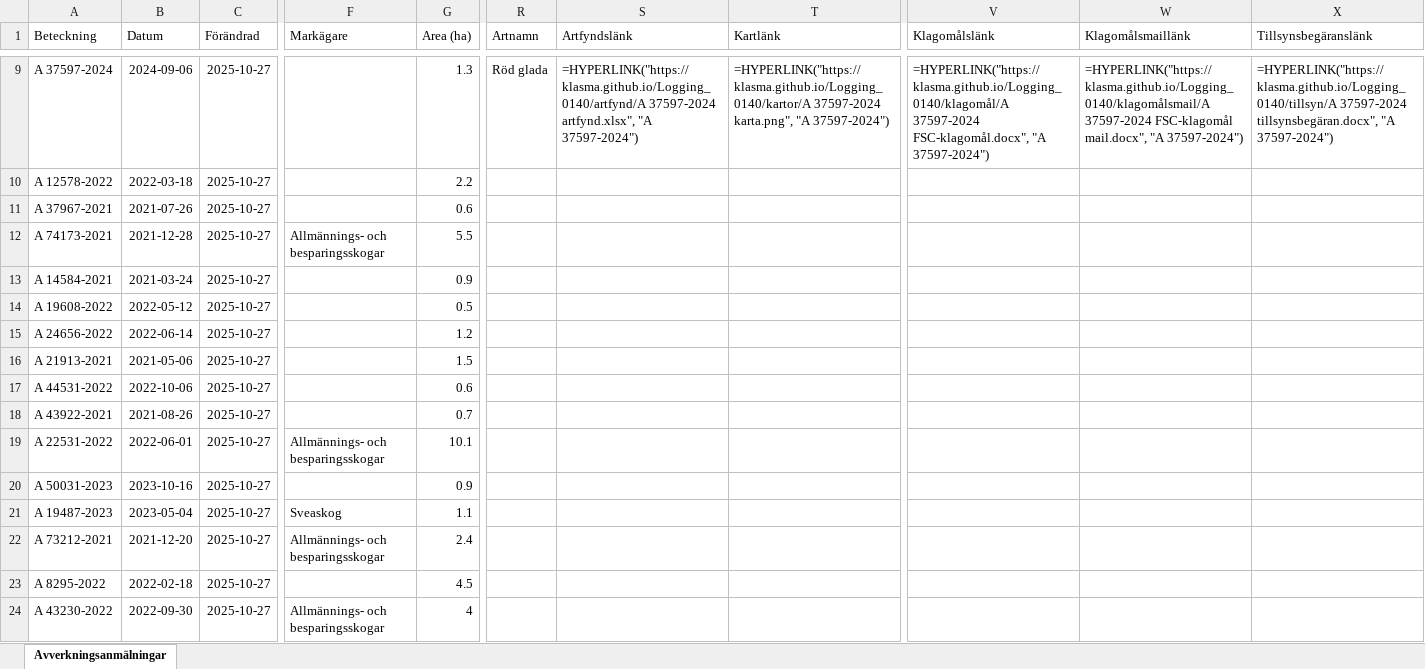
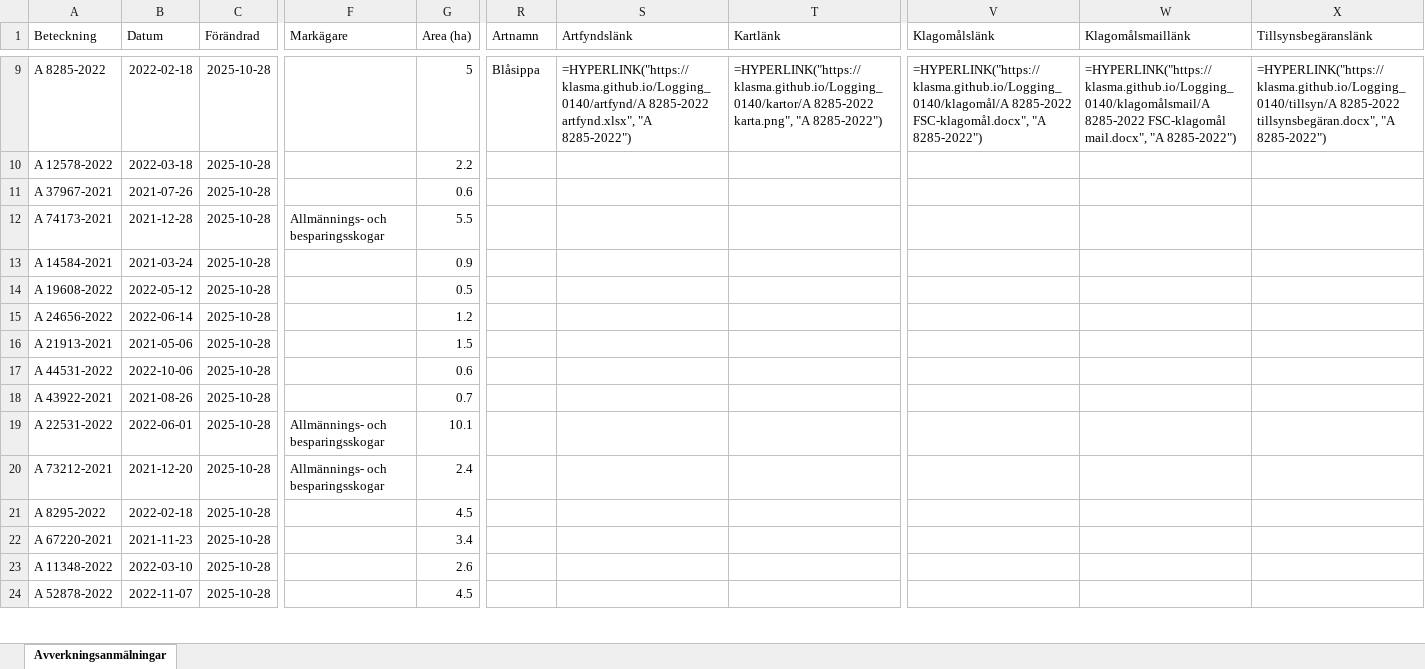
Before and after one commit to klasma/Logging_0140, an Excel workbook: Översikt NYKVARN.xlsx, sheet Avverkningsanmälningar, drawn as a sheet; only a part is shown, gaps mark what is left out; values as stored, in another font and other column widths than the file's, no borders; formulas without a stored value are shown as written; the diff covers the shown part only; the diff names each change by its address in the sheet, - before the commit and + after, or states it on an @@ line.

```diff
--- a/Översikt NYKVARN.xlsx (sheet Avverkningsanmälningar)
+++ b/Översikt NYKVARN.xlsx (sheet Avverkningsanmälningar)
-A9 (Beteckning): A 37597-2024
+A9 (Beteckning): A 8285-2022
-B9 (Datum): 2024-09-06
+B9 (Datum): 2022-02-18
-C9:C24 (Förändrad): 2025-10-27
+C9:C24 (Förändrad): 2025-10-28
-G9 (Area (ha)): 1.3
+G9 (Area (ha)): 5
-R9 (Artnamn): Röd glada
+R9 (Artnamn): Blåsippa
-S9 (Artfyndslänk): =HYPERLINK("https://klasma.github.io/Logging_0140/artfynd/A 37597-2024 artfynd.xlsx", "A 37597-2024")
+S9 (Artfyndslänk): =HYPERLINK("https://klasma.github.io/Logging_0140/artfynd/A 8285-2022 artfynd.xlsx", "A 8285-2022")
-T9 (Kartlänk): =HYPERLINK("https://klasma.github.io/Logging_0140/kartor/A 37597-2024 karta.png", "A 37597-2024")
+T9 (Kartlänk): =HYPERLINK("https://klasma.github.io/Logging_0140/kartor/A 8285-2022 karta.png", "A 8285-2022")
-V9 (Klagomålslänk): =HYPERLINK("https://klasma.github.io/Logging_0140/klagomål/A 37597-2024 FSC-klagomål.docx", "A 37597-2024")
+V9 (Klagomålslänk): =HYPERLINK("https://klasma.github.io/Logging_0140/klagomål/A 8285-2022 FSC-klagomål.docx", "A 8285-2022")
-W9 (Klagomålsmaillänk): =HYPERLINK("https://klasma.github.io/Logging_0140/klagomålsmail/A 37597-2024 FSC-klagomål mail.docx", "A 37597-2024")
+W9 (Klagomålsmaillänk): =HYPERLINK("https://klasma.github.io/Logging_0140/klagomålsmail/A 8285-2022 FSC-klagomål mail.docx", "A 8285-2022")
-X9 (Tillsynsbegäranslänk): =HYPERLINK("https://klasma.github.io/Logging_0140/tillsyn/A 37597-2024 tillsynsbegäran.docx", "A 37597-2024")
+X9 (Tillsynsbegäranslänk): =HYPERLINK("https://klasma.github.io/Logging_0140/tillsyn/A 8285-2022 tillsynsbegäran.docx", "A 8285-2022")
-A20 (Beteckning): A 50031-2023
+A20 (Beteckning): A 73212-2021
-B20 (Datum): 2023-10-16
+B20 (Datum): 2021-12-20
-F20 (Markägare): (empty)
+F20 (Markägare): Allmännings- och besparingsskogar
-G20 (Area (ha)): 0.9
+G20 (Area (ha)): 2.4
-A21 (Beteckning): A 19487-2023
+A21 (Beteckning): A 8295-2022
-B21 (Datum): 2023-05-04
+B21 (Datum): 2022-02-18
-F21 (Markägare): Sveaskog
+F21 (Markägare): (empty)
-G21 (Area (ha)): 1.1
+G21 (Area (ha)): 4.5
-A22 (Beteckning): A 73212-2021
+A22 (Beteckning): A 67220-2021
-B22 (Datum): 2021-12-20
+B22 (Datum): 2021-11-23
-F22 (Markägare): Allmännings- och besparingsskogar
+F22 (Markägare): (empty)
-G22 (Area (ha)): 2.4
+G22 (Area (ha)): 3.4
-A23 (Beteckning): A 8295-2022
+A23 (Beteckning): A 11348-2022
-B23 (Datum): 2022-02-18
+B23 (Datum): 2022-03-10
-G23 (Area (ha)): 4.5
+G23 (Area (ha)): 2.6
-A24 (Beteckning): A 43230-2022
+A24 (Beteckning): A 52878-2022
-B24 (Datum): 2022-09-30
+B24 (Datum): 2022-11-07
-F24 (Markägare): Allmännings- och besparingsskogar
+F24 (Markägare): (empty)
-G24 (Area (ha)): 4
+G24 (Area (ha)): 4.5
```
Also changed, not shown: 314 edited cells elsewhere in this sheet, artfynd/A 11388-2024 artfynd.xlsx, artfynd/A 23279-2025 artfynd.xlsx, 41 other files.
